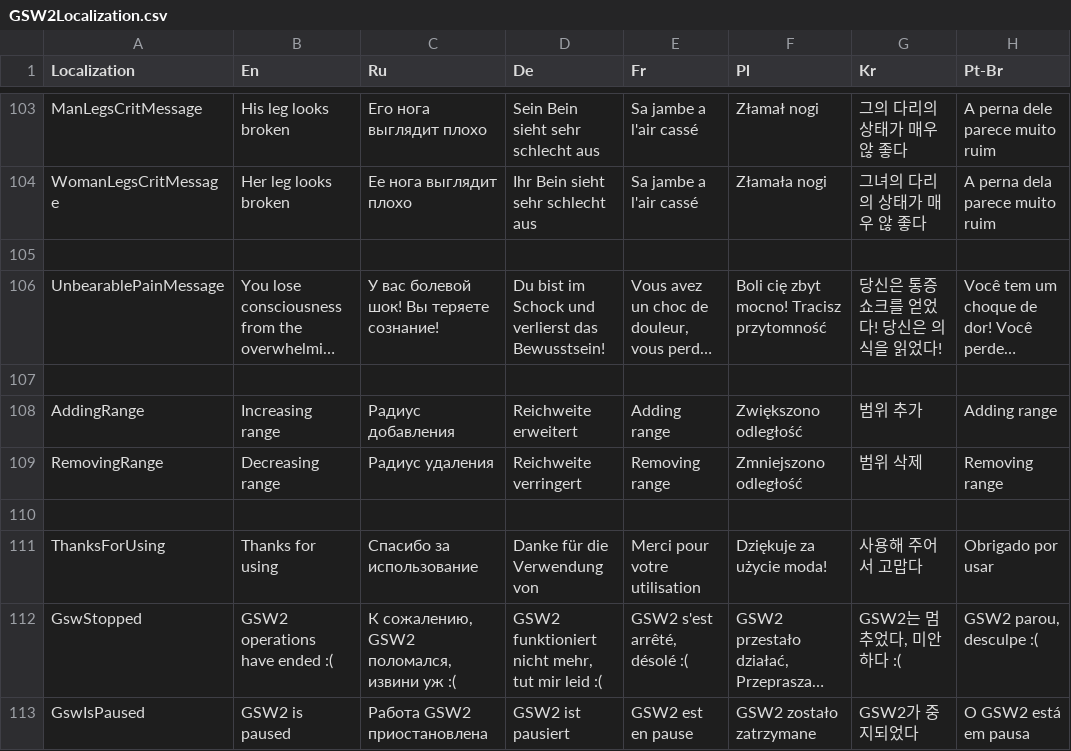
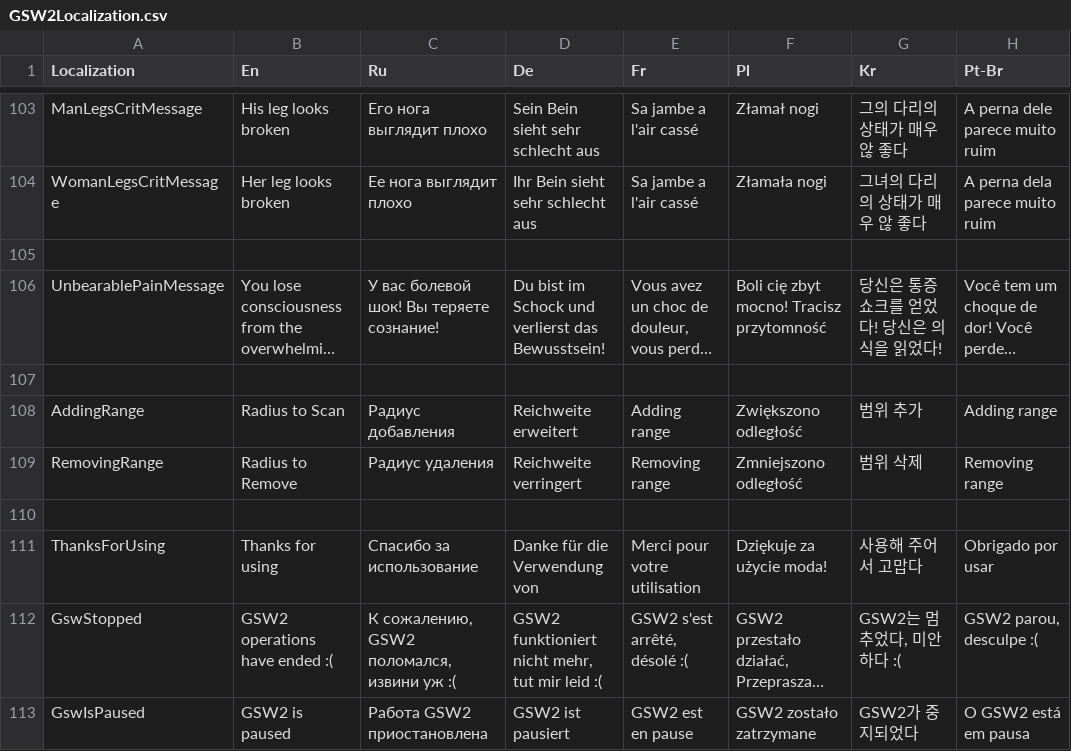
Before and after one commit to SH42913/gunshotwound2, a CSV file: GunshotWound2/GSW2Localization.csv, drawn as a sheet; only a part is shown, gaps mark what is left out; long unchanged cells end in …; the diff names each change by its address in the sheet, - before the commit and + after, or states it on an @@ line.

```diff
--- a/GunshotWound2/GSW2Localization.csv
+++ b/GunshotWound2/GSW2Localization.csv
-B108 (En): Increasing range
+B108 (En): Radius to Scan
-B109 (En): Decreasing range
+B109 (En): Radius to Remove
```
Also changed, not shown: 7 other files.
